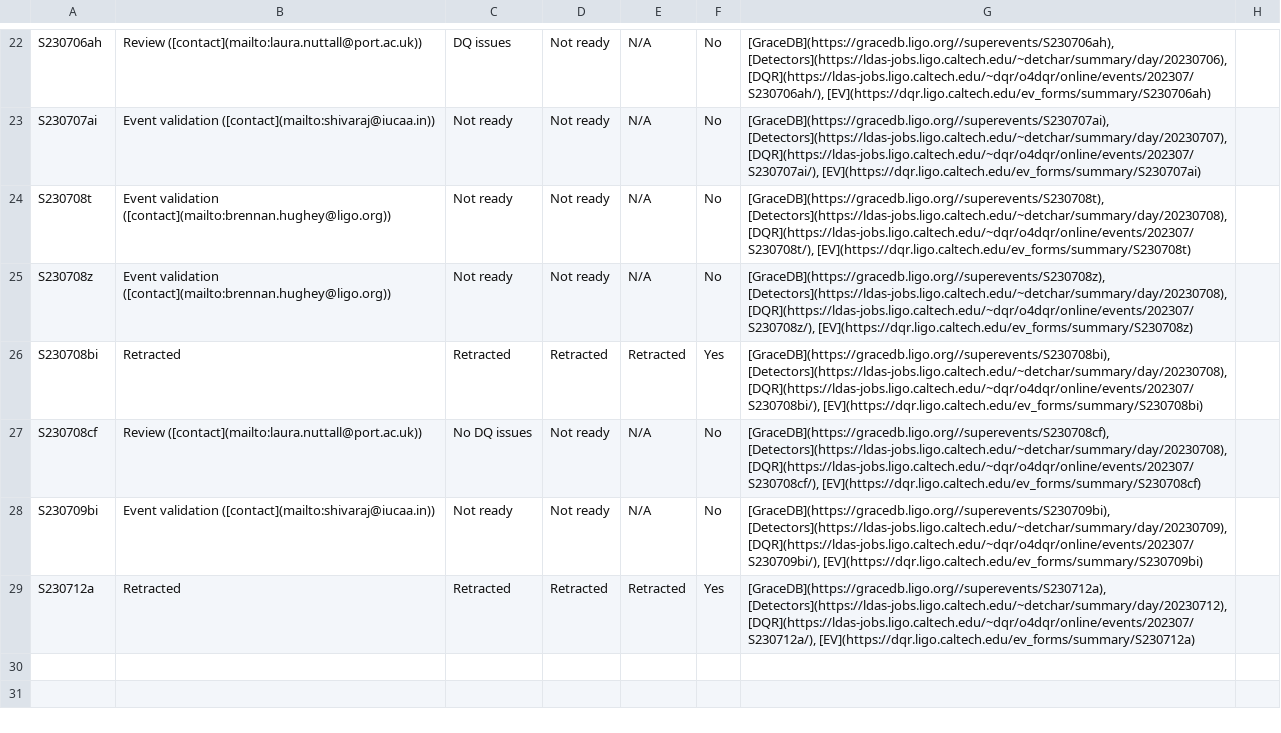
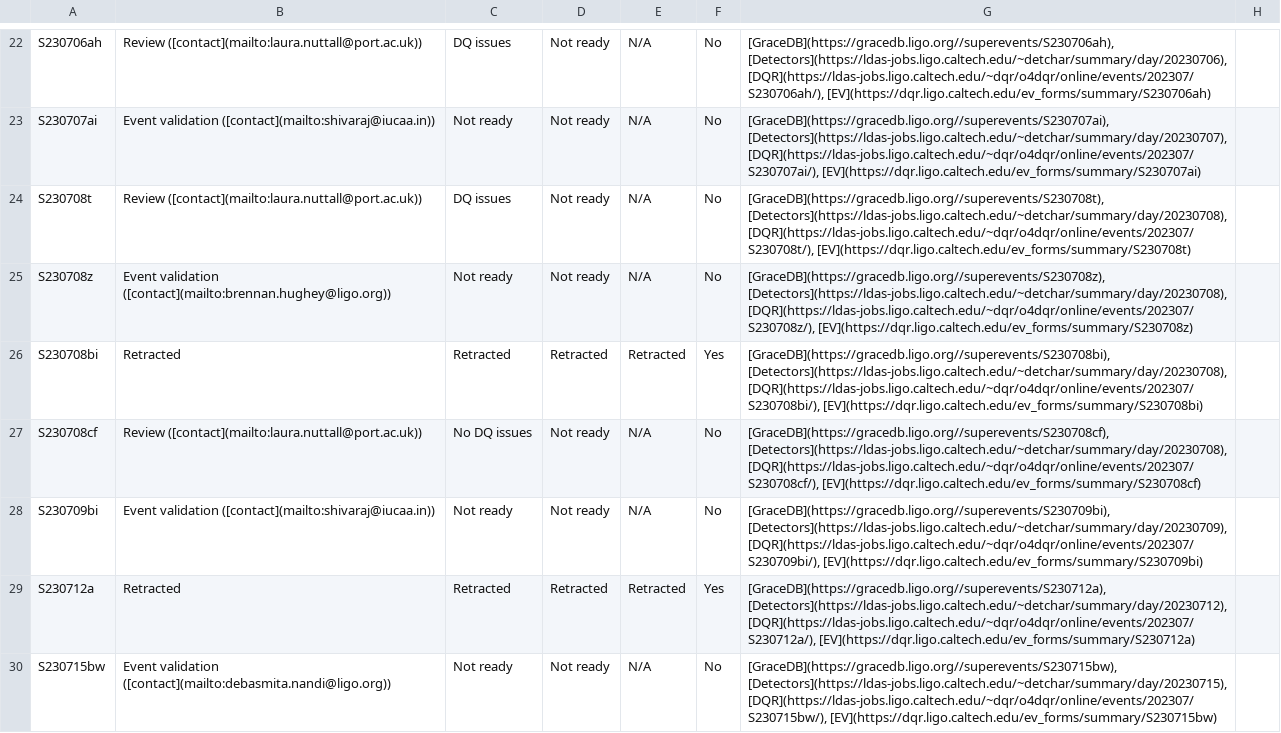
Before and after one commit to siddharth101/event_validation, a CSV file: data/events_O4a.csv, drawn as a sheet; only a part is shown, gaps mark what is left out.

Commit message:
updating events

```diff
--- a/data/events_O4a.csv
+++ b/data/events_O4a.csv
@@ -23,3 +23,3 @@ S230706ah,Review ([contact](mailto:laura.nuttall@port.ac.uk)),DQ issues,Not read
 S230707ai,Event validation ([contact](mailto:shivaraj@iucaa.in)),Not ready,Not ready,N/A,No,"[GraceDB](https://gracedb.ligo.org//superevents/S230707ai), [Detectors](https://ldas-jobs.ligo.caltech.edu/~detchar/summary/day/20230707), [DQR](https://ldas-jobs.ligo.caltech.edu/~dqr/o4dqr/online/events/202307/S230707ai/), [EV](https://dqr.ligo.caltech.edu/ev_forms/summary/S230707ai)",
-S230708t,Event validation ([contact](mailto:brennan.hughey@ligo.org)),Not ready,Not ready,N/A,No,"[GraceDB](https://gracedb.ligo.org//superevents/S230708t), [Detectors](https://ldas-jobs.ligo.caltech.edu/~detchar/summary/day/20230708), [DQR](https://ldas-jobs.ligo.caltech.edu/~dqr/o4dqr/online/events/202307/S230708t/), [EV](https://dqr.ligo.caltech.edu/ev_forms/summary/S230708t)",
+S230708t,Review ([contact](mailto:laura.nuttall@port.ac.uk)),DQ issues,Not ready,N/A,No,"[GraceDB](https://gracedb.ligo.org//superevents/S230708t), [Detectors](https://ldas-jobs.ligo.caltech.edu/~detchar/summary/day/20230708), [DQR](https://ldas-jobs.ligo.caltech.edu/~dqr/o4dqr/online/events/202307/S230708t/), [EV](https://dqr.ligo.caltech.edu/ev_forms/summary/S230708t)",
 S230708z,Event validation ([contact](mailto:brennan.hughey@ligo.org)),Not ready,Not ready,N/A,No,"[GraceDB](https://gracedb.ligo.org//superevents/S230708z), [Detectors](https://ldas-jobs.ligo.caltech.edu/~detchar/summary/day/20230708), [DQR](https://ldas-jobs.ligo.caltech.edu/~dqr/o4dqr/online/events/202307/S230708z/), [EV](https://dqr.ligo.caltech.edu/ev_forms/summary/S230708z)",
@@ -29 +29,2 @@ S230709bi,Event validation ([contact](mailto:shivaraj@iucaa.in)),Not ready,Not r
 S230712a,Retracted,Retracted,Retracted,Retracted,Yes,"[GraceDB](https://gracedb.ligo.org//superevents/S230712a), [Detectors](https://ldas-jobs.ligo.caltech.edu/~detchar/summary/day/20230712), [DQR](https://ldas-jobs.ligo.caltech.edu/~dqr/o4dqr/online/events/202307/S230712a/), [EV](https://dqr.ligo.caltech.edu/ev_forms/summary/S230712a)",
+S230715bw,Event validation ([contact](mailto:debasmita.nandi@ligo.org)),Not ready,Not ready,N/A,No,"[GraceDB](https://gracedb.ligo.org//superevents/S230715bw), [Detectors](https://ldas-jobs.ligo.caltech.edu/~detchar/summary/day/20230715), [DQR](https://ldas-jobs.ligo.caltech.edu/~dqr/o4dqr/online/events/202307/S230715bw/), [EV](https://dqr.ligo.caltech.edu/ev_forms/summary/S230715bw)",
```
Also changed, not shown: 4 other files.
